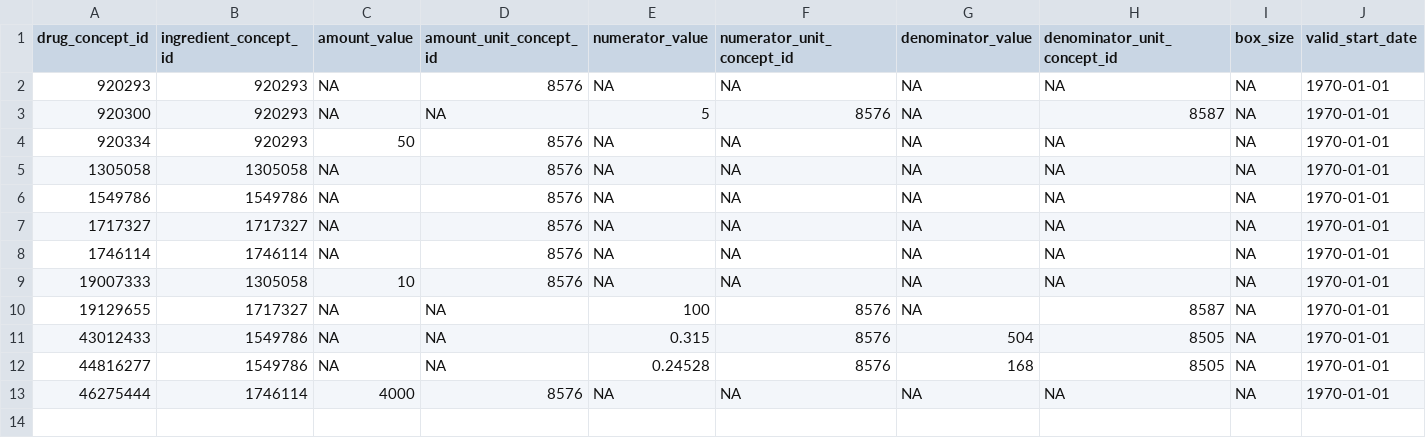
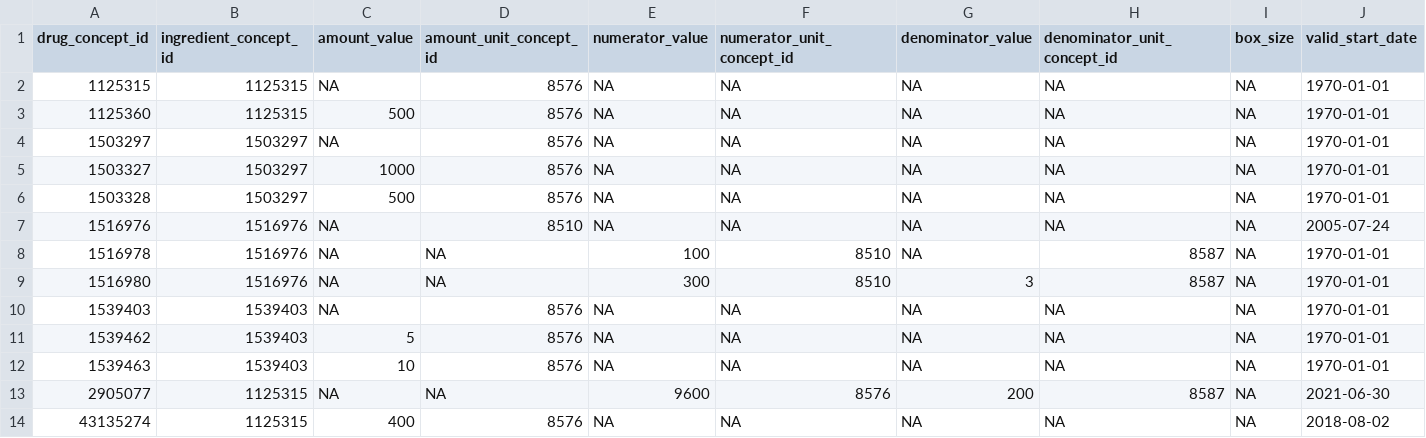
Before and after one commit to darwin-eu-dev/DrugUtilisation, a CSV file: extras/drug_strength.csv, drawn as a sheet; only a part is shown; removed rows and columns are numbered as before the commit, all else as after; rows hold the shown columns only; the diff names each change by its address in the sheet, - before the commit and + after, or states it on an @@ line.

```diff
--- a/extras/drug_strength.csv
+++ b/extras/drug_strength.csv
-A2 (drug_concept_id): 920293
+A2 (drug_concept_id): 1125315
-B2 (ingredient_concept_id): 920293
+B2 (ingredient_concept_id): 1125315
-row 3: 920300 | 920293 | NA | NA | 5 | 8576 | NA | 8587 | NA | 1970-01-01
-A3 (drug_concept_id): 920334
+A3 (drug_concept_id): 1125360
-B3 (ingredient_concept_id): 920293
+B3 (ingredient_concept_id): 1125315
-C3 (amount_value): 50
+C3 (amount_value): 500
-A4 (drug_concept_id): 1305058
+A4 (drug_concept_id): 1503297
-B4 (ingredient_concept_id): 1305058
+B4 (ingredient_concept_id): 1503297
-A5 (drug_concept_id): 1549786
+A5 (drug_concept_id): 1503327
-B5 (ingredient_concept_id): 1549786
+B5 (ingredient_concept_id): 1503297
-C5 (amount_value): NA
+C5 (amount_value): 1000
-A6 (drug_concept_id): 1717327
+A6 (drug_concept_id): 1503328
-B6 (ingredient_concept_id): 1717327
+B6 (ingredient_concept_id): 1503297
-C6 (amount_value): NA
+C6 (amount_value): 500
+row 7: 1516976 | 1516976 | NA | 8510 | NA | NA | NA | NA | NA | 2005-07-24
+row 8: 1516978 | 1516976 | NA | NA | 100 | 8510 | NA | 8587 | NA | 1970-01-01
+row 9: 1516980 | 1516976 | NA | NA | 300 | 8510 | 3 | 8587 | NA | 1970-01-01
-A10 (drug_concept_id): 1746114
+A10 (drug_concept_id): 1539403
-B10 (ingredient_concept_id): 1746114
+B10 (ingredient_concept_id): 1539403
+row 11: 1539462 | 1539403 | 5 | 8576 | NA | NA | NA | NA | NA | 1970-01-01
-A12 (drug_concept_id): 19007333
+A12 (drug_concept_id): 1539463
-B12 (ingredient_concept_id): 1305058
+B12 (ingredient_concept_id): 1539403
-A13 (drug_concept_id): 19129655
+A13 (drug_concept_id): 2905077
-B13 (ingredient_concept_id): 1717327
+B13 (ingredient_concept_id): 1125315
-E13 (numerator_value): 100
+E13 (numerator_value): 9600
-G13 (denominator_value): NA
+G13 (denominator_value): 200
-J13 (valid_start_date): 1970-01-01
+J13 (valid_start_date): 2021-06-30
-row 11: 43012433 | 1549786 | NA | NA | 0.315 | 8576 | 504 | 8505 | NA | 1970-01-01
-row 12: 44816277 | 1549786 | NA | NA | 0.24528 | 8576 | 168 | 8505 | NA | 1970-01-01
-A14 (drug_concept_id): 46275444
+A14 (drug_concept_id): 43135274
-B14 (ingredient_concept_id): 1746114
+B14 (ingredient_concept_id): 1125315
-C14 (amount_value): 4000
+C14 (amount_value): 400
-J14 (valid_start_date): 1970-01-01
+J14 (valid_start_date): 2018-08-02
```
Also changed, not shown: extras/concept.csv, extras/concept_ancestor.csv, 4 other files.
